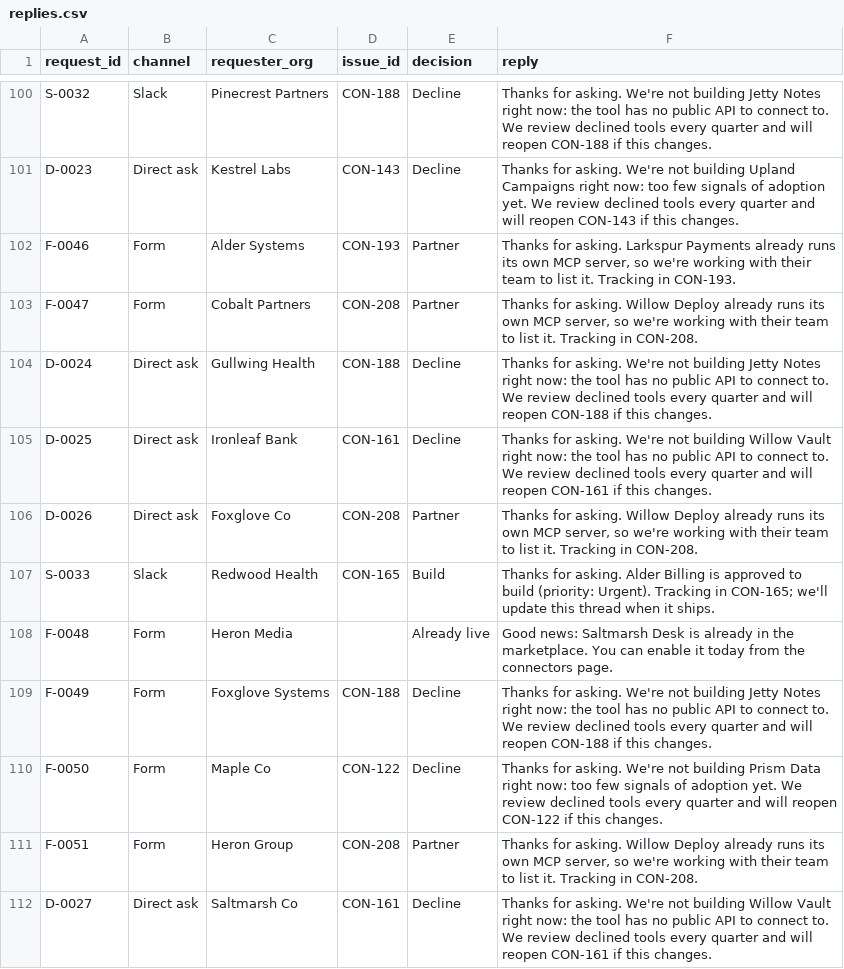
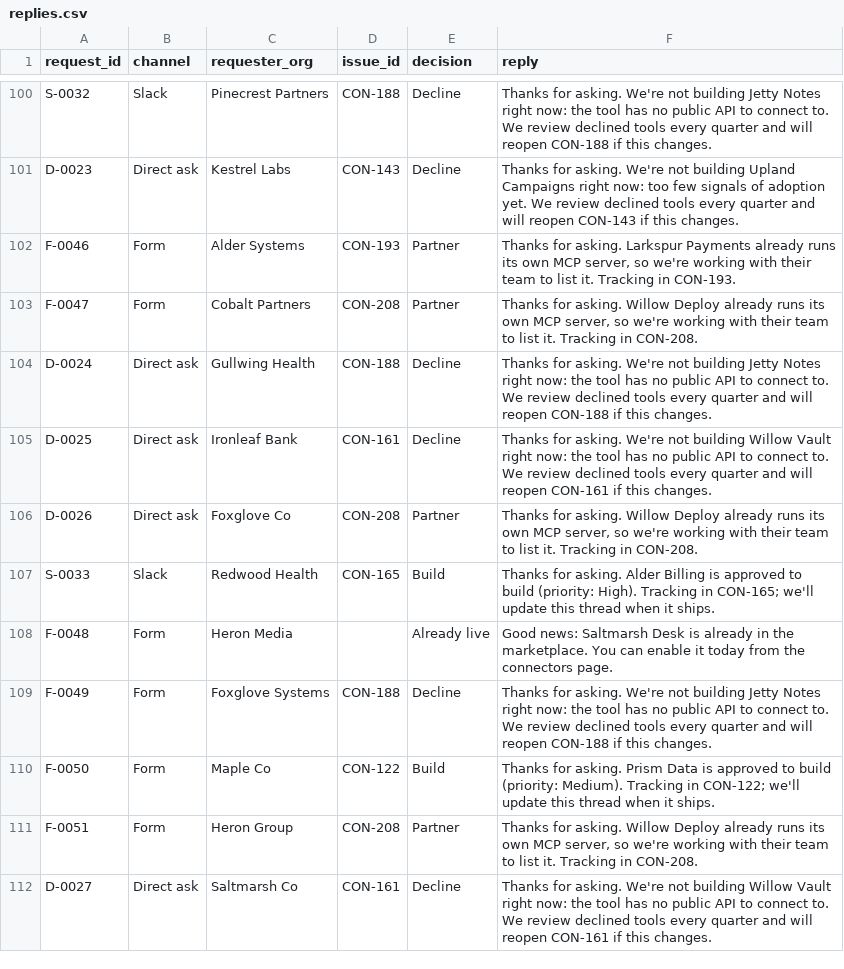
Before and after one commit to Bharat-Analyst/connector-skills-command-center, a CSV file: data/output/replies.csv, drawn as a sheet; only a part is shown, gaps mark what is left out; the diff covers the shown part only.

```diff
--- a/data/output/replies.csv
+++ b/data/output/replies.csv
@@ -106,6 +106,6 @@ D-0025,Direct ask,Ironleaf Bank,CON-161,Decline,Thanks for asking. We're not bui
 D-0026,Direct ask,Foxglove Co,CON-208,Partner,"Thanks for asking. Willow Deploy already runs its own MCP server, so we're working with their team to list it. Tracking in CON-208."
-S-0033,Slack,Redwood Health,CON-165,Build,Thanks for asking. Alder Billing is approved to build (priority: Urgent). Tracking in CON-165; we'll update this thread when it ships.
+S-0033,Slack,Redwood Health,CON-165,Build,Thanks for asking. Alder Billing is approved to build (priority: High). Tracking in CON-165; we'll update this thread when it ships.
 F-0048,Form,Heron Media,,Already live,Good news: Saltmarsh Desk is already in the marketplace. You can enable it today from the connectors page.
 F-0049,Form,Foxglove Systems,CON-188,Decline,Thanks for asking. We're not building Jetty Notes right now: the tool has no public API to connect to. We review declined tools every quarter and will reopen CON-188 if this changes.
-F-0050,Form,Maple Co,CON-122,Decline,Thanks for asking. We're not building Prism Data right now: too few signals of adoption yet. We review declined tools every quarter and will reopen CON-122 if this changes.
+F-0050,Form,Maple Co,CON-122,Build,Thanks for asking. Prism Data is approved to build (priority: Medium). Tracking in CON-122; we'll update this thread when it ships.
 F-0051,Form,Heron Group,CON-208,Partner,"Thanks for asking. Willow Deploy already runs its own MCP server, so we're working with their team to list it. Tracking in CON-208."
```
Also changed, not shown: 28 edited cells elsewhere in this file, data/output/linear_import.csv, data/processed/requests.csv, 32 other files.
